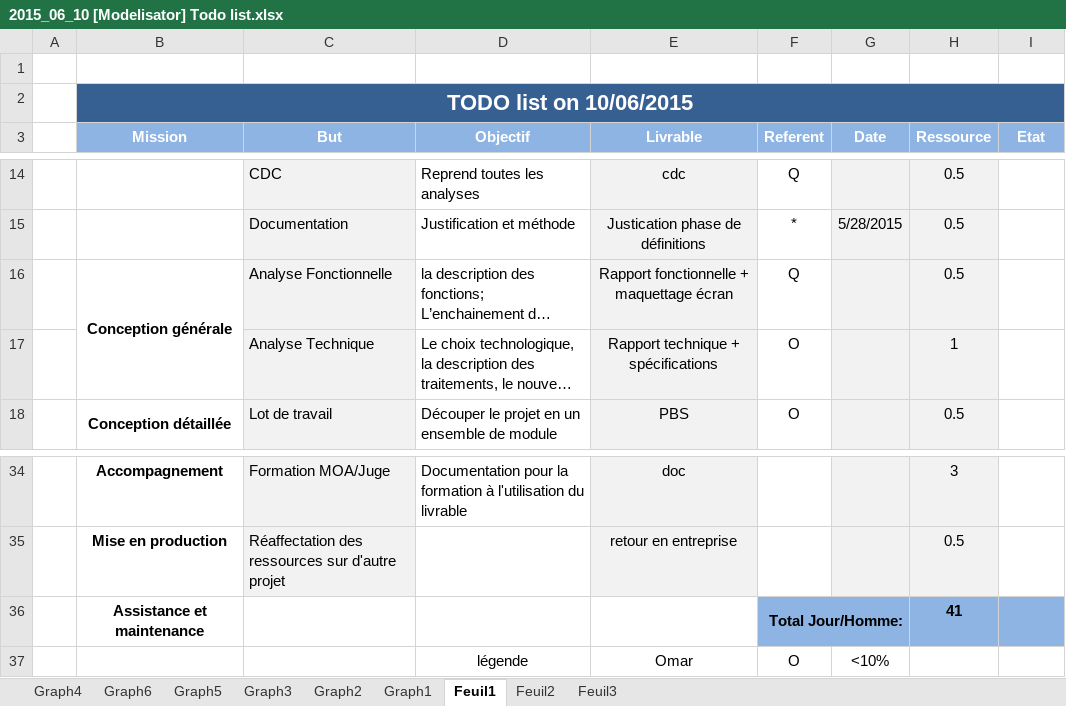
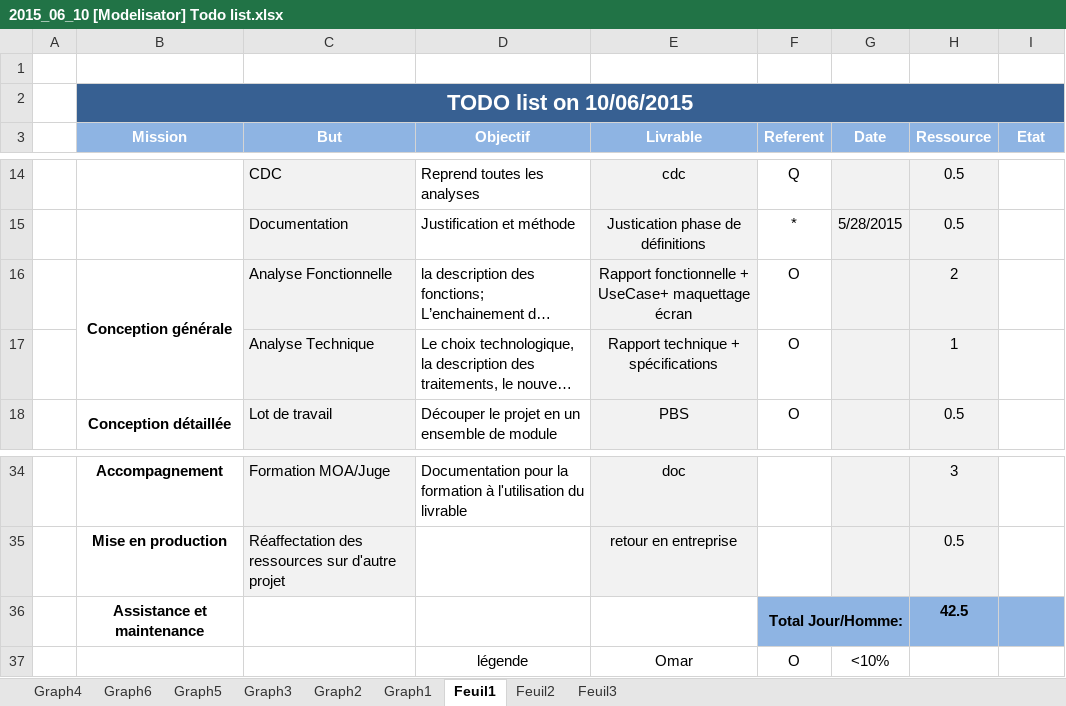
Before and after one commit to aliaspilote/plot-v2, an Excel workbook: modelisator/Gestion de projet/2015_06_10 [Modelisator] Step 4/2015_06_10 [Modelisator] Todo list.xlsx, sheet Feuil1, drawn as a sheet; only a part is shown, gaps mark what is left out; long unchanged cells end in …; values as stored, in another font and other column widths than the file's, no borders; conditional formats not drawn; the diff names each change by its address in the sheet, - before the commit and + after, or states it on an @@ line.

```diff
--- a/modelisator/Gestion de projet/2015_06_10 [Modelisator] Step 4/2015_06_10 [Modelisator] Todo list.xlsx (sheet Feuil1)
+++ b/modelisator/Gestion de projet/2015_06_10 [Modelisator] Step 4/2015_06_10 [Modelisator] Todo list.xlsx (sheet Feuil1)
-E16 (Livrable): Rapport fonctionnelle + maquettage écran
+E16 (Livrable): Rapport fonctionnelle + UseCase+ maquettage écran
-F16 (Referent): Q
+F16 (Referent): O
-H16 (Ressource): 0.5
+H16 (Ressource): 2
-H36 (Ressource): 41
+H36 (Ressource): 42.5
```
Also changed, not shown: charts or pictures, 3 other files.
